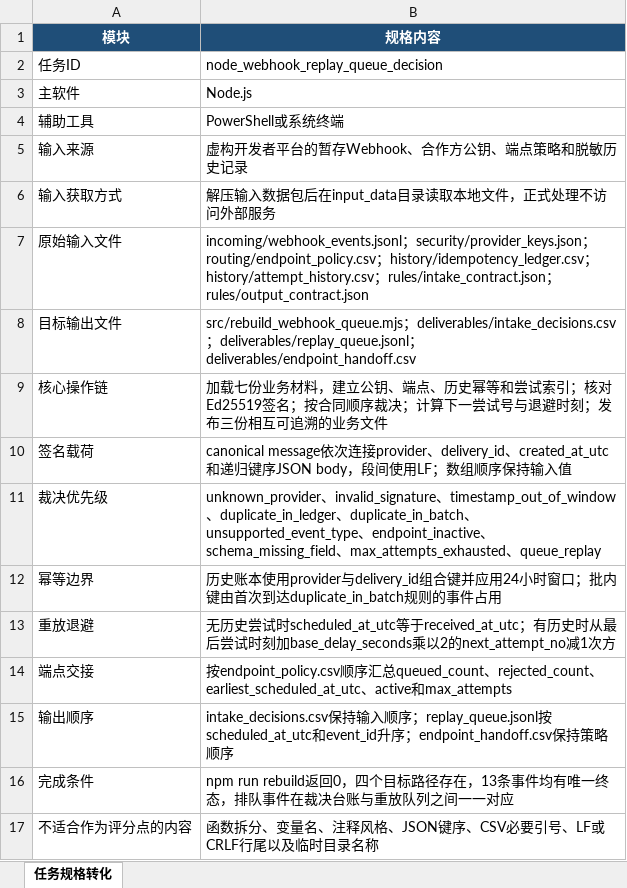
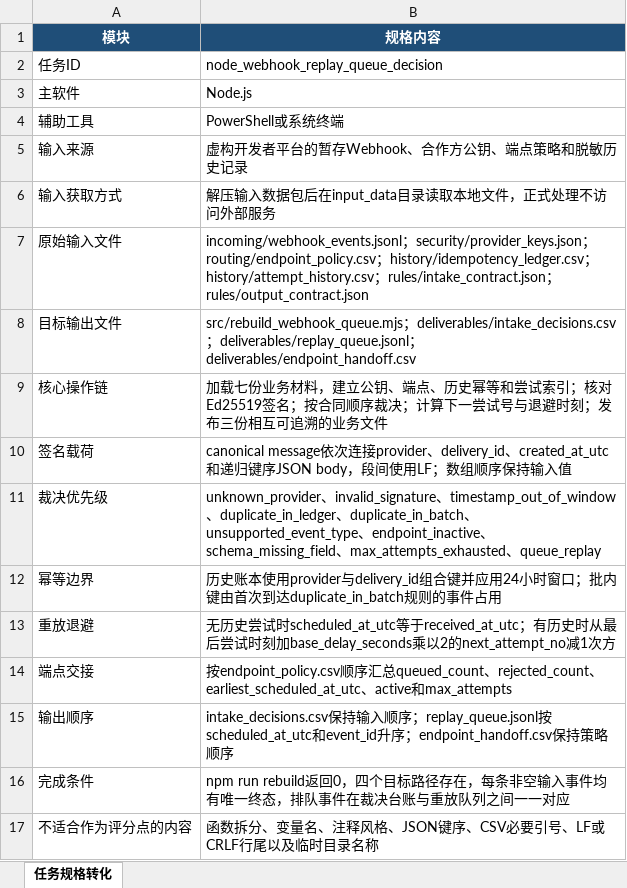
Before and after one commit to CLK123654/ale-q10069-windows-repro, an Excel workbook: artifacts/任务规格转化.xlsx, sheet 任务规格转化, drawn as a sheet; values as stored, in another font and other column widths than the file's, no borders; the diff names each change by its address in the sheet, - before the commit and + after, or states it on an @@ line.

```diff
--- a/artifacts/任务规格转化.xlsx (sheet 任务规格转化)
+++ b/artifacts/任务规格转化.xlsx (sheet 任务规格转化)
-B16 (规格内容): …径存在，13条事件均有…
+B16 (规格内容): …径存在，每条非空输入事件均有…
```
Also changed, not shown: 1 other file.
